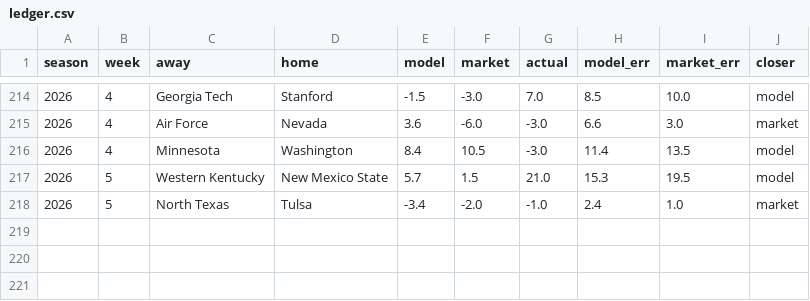
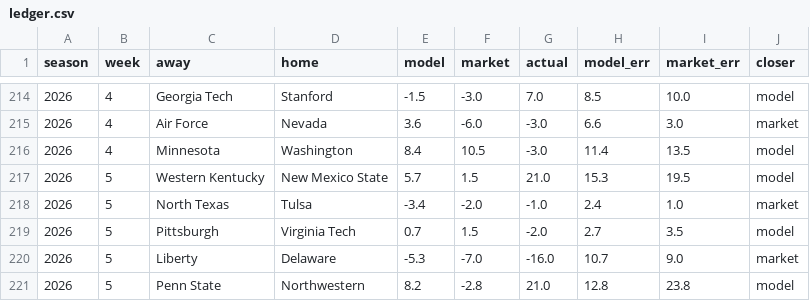
Before and after one commit to fourty2se7en/cfb-card, a CSV file: docs/ledger.csv, drawn as a sheet; only a part is shown, gaps mark what is left out.

```diff
--- a/docs/ledger.csv
+++ b/docs/ledger.csv
@@ -218 +218,4 @@ season,week,away,home,model,market,actual,model_err,market_err,closer
 2026,5,North Texas,Tulsa,-3.4,-2.0,-1.0,2.4,1.0,market
+2026,5,Pittsburgh,Virginia Tech,0.7,1.5,-2.0,2.7,3.5,model
+2026,5,Liberty,Delaware,-5.3,-7.0,-16.0,10.7,9.0,market
+2026,5,Penn State,Northwestern,8.2,-2.8,21.0,12.8,23.8,model
```
Also changed, not shown: docs/picks.csv, scripts/data/games.csv, 11 other files.
